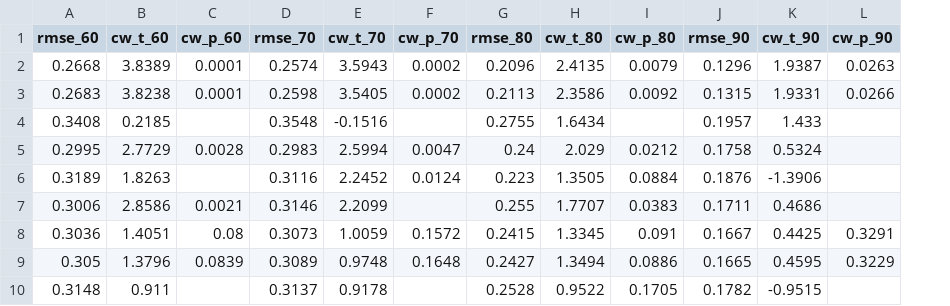
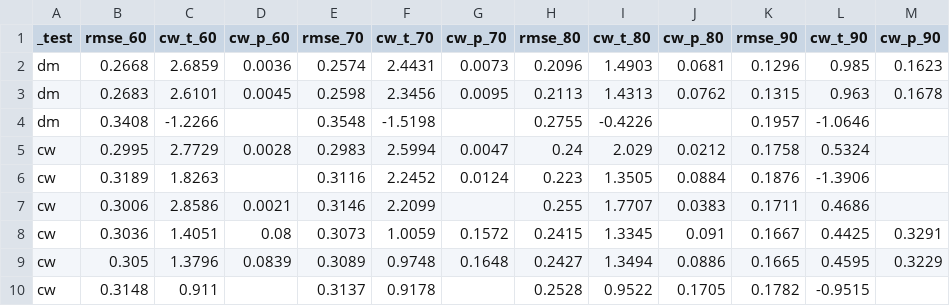
Before and after one commit to PHIL-E-B3/QuantCubeThesis, a CSV file: QuantCubeThesis/Taylor Rule/outputs/top3_cw_splits_delta.csv, drawn as a sheet; only a part is shown; addresses are those after the commit; the diff names each change by its address in the sheet, - before the commit and + after, or states it on an @@ line.

```diff
--- a/QuantCubeThesis/Taylor Rule/outputs/top3_cw_splits_delta.csv
+++ b/QuantCubeThesis/Taylor Rule/outputs/top3_cw_splits_delta.csv
+column A (_test), rows 2-10: dm | dm | dm | cw | cw | cw | cw | cw | cw
-C2 (cw_t_60): 3.8389
+C2 (cw_t_60): 2.6859
-D2 (cw_p_60): 0.0001
+D2 (cw_p_60): 0.0036
-F2 (cw_t_70): 3.5943
+F2 (cw_t_70): 2.4431
-G2 (cw_p_70): 0.0002
+G2 (cw_p_70): 0.0073
-I2 (cw_t_80): 2.4135
+I2 (cw_t_80): 1.4903
-J2 (cw_p_80): 0.0079
+J2 (cw_p_80): 0.0681
-L2 (cw_t_90): 1.9387
+L2 (cw_t_90): 0.985
-M2 (cw_p_90): 0.0263
+M2 (cw_p_90): 0.1623
-C3 (cw_t_60): 3.8238
+C3 (cw_t_60): 2.6101
-D3 (cw_p_60): 0.0001
+D3 (cw_p_60): 0.0045
-F3 (cw_t_70): 3.5405
+F3 (cw_t_70): 2.3456
-G3 (cw_p_70): 0.0002
+G3 (cw_p_70): 0.0095
-I3 (cw_t_80): 2.3586
+I3 (cw_t_80): 1.4313
-J3 (cw_p_80): 0.0092
+J3 (cw_p_80): 0.0762
-L3 (cw_t_90): 1.9331
+L3 (cw_t_90): 0.963
-M3 (cw_p_90): 0.0266
+M3 (cw_p_90): 0.1678
-C4 (cw_t_60): 0.2185
+C4 (cw_t_60): -1.2266
-F4 (cw_t_70): -0.1516
+F4 (cw_t_70): -1.5198
-I4 (cw_t_80): 1.6434
+I4 (cw_t_80): -0.4226
-L4 (cw_t_90): 1.433
+L4 (cw_t_90): -1.0646
```
Also changed, not shown: QuantCubeThesis/Taylor Rule/outputs/top3_cw_splits.csv, 3 other files.
